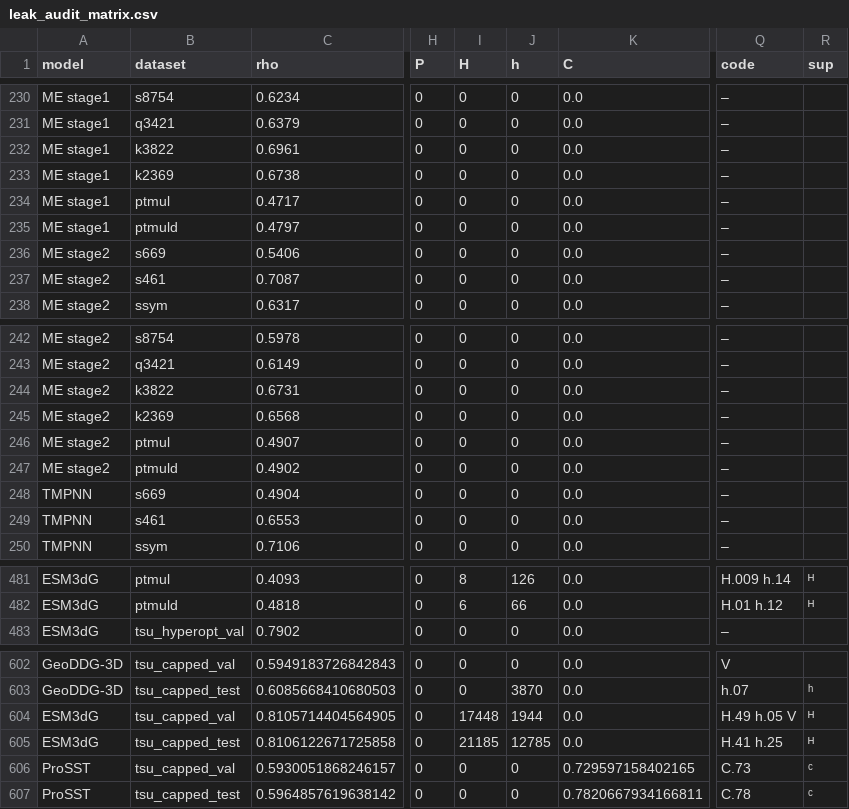
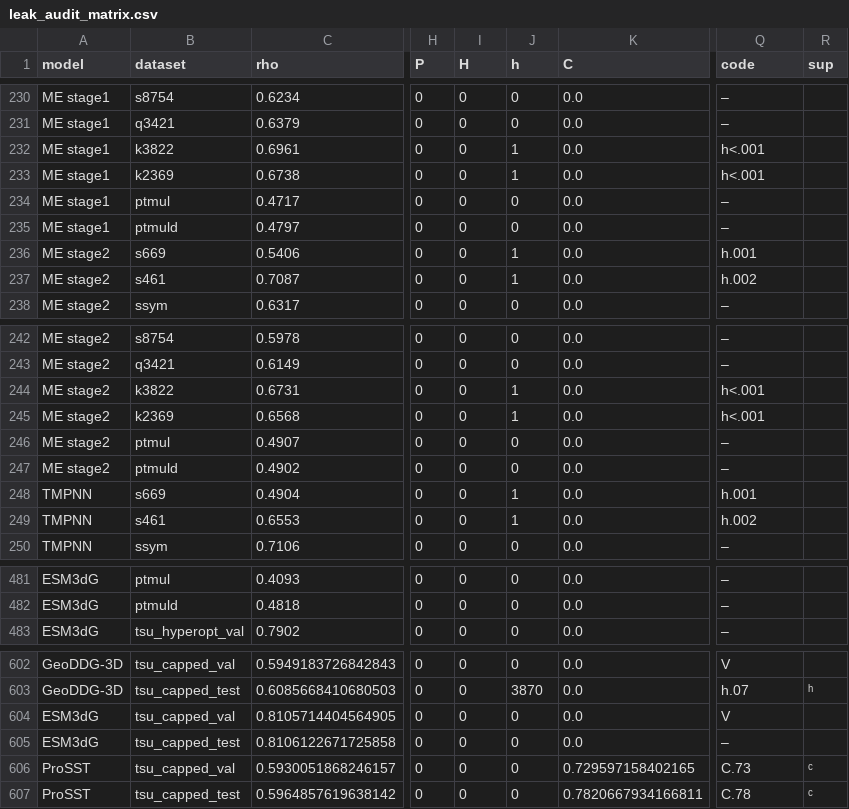
Before and after one commit to SKTeamLab/esm-msr, a CSV file: docs/benchmarks/leak_audit_matrix.csv, drawn as a sheet; only a part is shown, gaps mark what is left out; the diff covers the shown part only; the diff names each change by its address in the sheet, - before the commit and + after, or states it on an @@ line.

```diff
--- a/docs/benchmarks/leak_audit_matrix.csv
+++ b/docs/benchmarks/leak_audit_matrix.csv
-J232:J233 (h): 0
+J232:J233 (h): 1
-Q232:Q233 (code): –
+Q232:Q233 (code): h<.001
-J236:J237 (h): 0
+J236:J237 (h): 1
-Q236 (code): –
+Q236 (code): h.001
-Q237 (code): –
+Q237 (code): h.002
-J244:J245 (h): 0
+J244:J245 (h): 1
-Q244:Q245 (code): –
+Q244:Q245 (code): h<.001
-J248:J249 (h): 0
+J248:J249 (h): 1
-Q248 (code): –
+Q248 (code): h.001
-Q249 (code): –
+Q249 (code): h.002
-I481 (H): 8
+I481 (H): 0
-J481 (h): 126
+J481 (h): 0
-Q481 (code): H.009 h.14
+Q481 (code): –
-R481:R482 (sup): ᴴ
+R481:R482 (sup): (empty)
-I482 (H): 6
+I482 (H): 0
-J482 (h): 66
+J482 (h): 0
-Q482 (code): H.01 h.12
+Q482 (code): –
-I604 (H): 17448
+I604 (H): 0
-J604 (h): 1944
+J604 (h): 0
-Q604 (code): H.49 h.05 V
+Q604 (code): V
-R604:R605 (sup): ᴴ
+R604:R605 (sup): (empty)
-I605 (H): 21185
+I605 (H): 0
-J605 (h): 12785
+J605 (h): 0
-Q605 (code): H.41 h.25
+Q605 (code): –
```
Also changed, not shown: 104 edited cells elsewhere in this file, docs/benchmarks/leak_audit_homology.csv, 3 other files.
